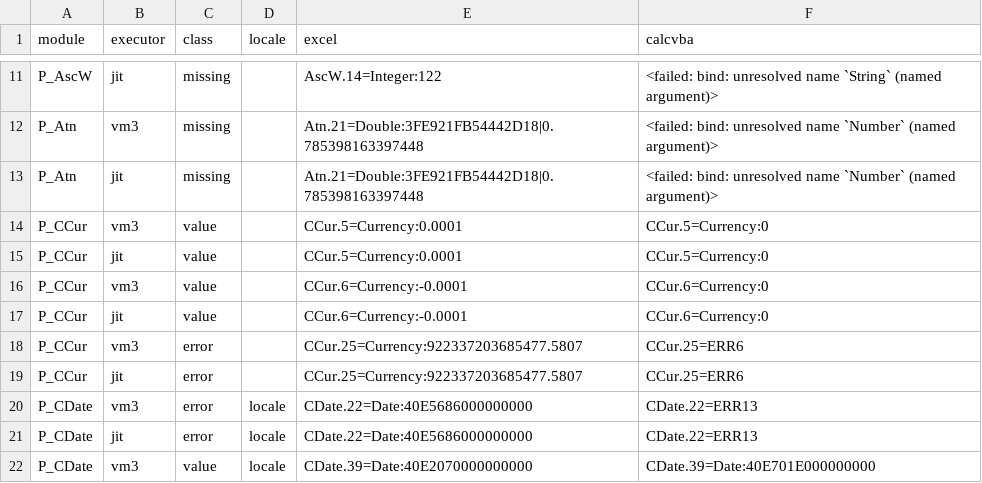
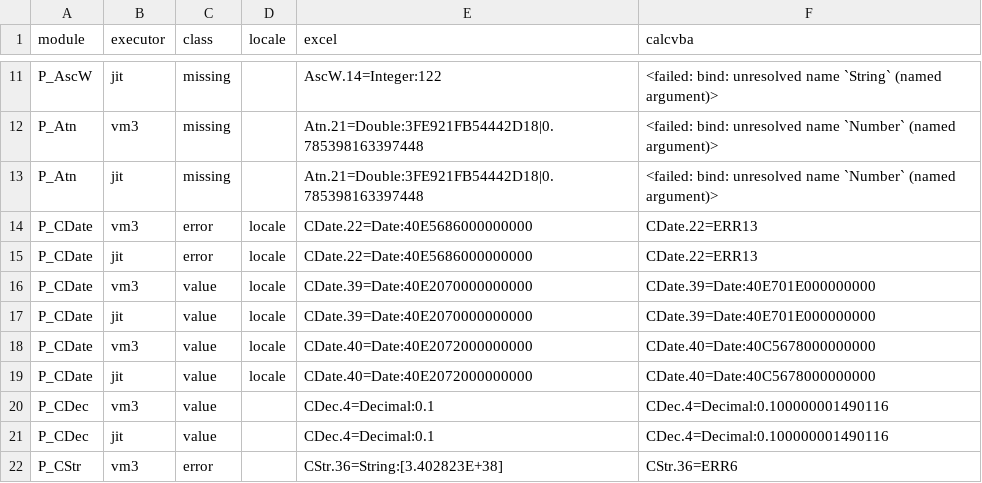
Before and after one commit to DnaCalc/CalcVBA, a TSV file: conformance/excel-measurements/vba-library/differences.tsv, drawn as a sheet; only a part is shown, gaps mark what is left out; the shorter side is filled out with more unchanged rows; the diff names each change by its address in the sheet, - before the commit and + after, or states it on an @@ line.

```diff
--- a/conformance/excel-measurements/vba-library/differences.tsv
+++ b/conformance/excel-measurements/vba-library/differences.tsv
-row 14: P_CCur | vm3 | value |  | CCur.5=Currency:0.0001 | CCur.5=Currency:0
-row 15: P_CCur | jit | value |  | CCur.5=Currency:0.0001 | CCur.5=Currency:0
-row 16: P_CCur | vm3 | value |  | CCur.6=Currency:-0.0001 | CCur.6=Currency:0
-row 17: P_CCur | jit | value |  | CCur.6=Currency:-0.0001 | CCur.6=Currency:0
-row 18: P_CCur | vm3 | error |  | CCur.25=Currency:922337203685477.5807 | CCur.25=ERR6
-row 19: P_CCur | jit | error |  | CCur.25=Currency:922337203685477.5807 | CCur.25=ERR6
```
Also changed, not shown: 7 other files.
